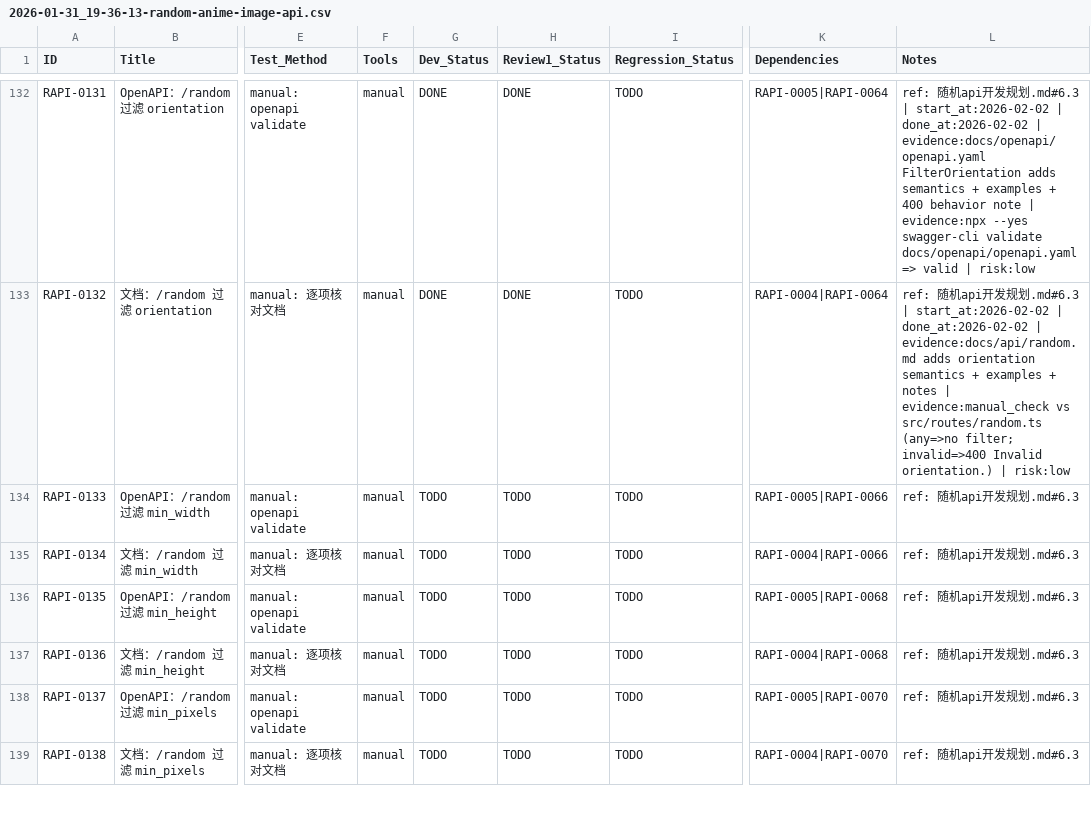
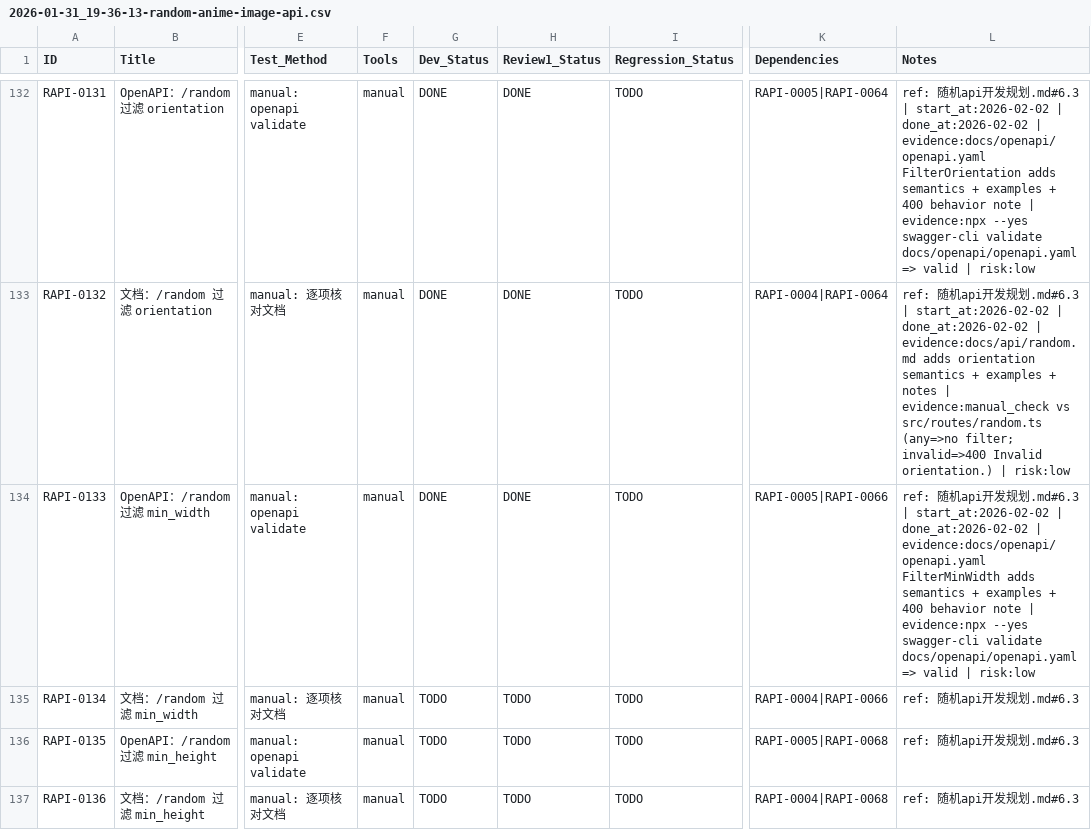
Before and after one commit to inliver233/Random-Pixiv-img-api, a CSV file: issues/2026-01-31_19-36-13-random-anime-image-api.csv, drawn as a sheet; only a part is shown, gaps mark what is left out; the shorter side is filled out with more unchanged rows; the diff names each change by its address in the sheet, - before the commit and + after, or states it on an @@ line.

Commit message:
[RAPI-0133] OpenAPI：/random 过滤 min_width

```diff
--- a/issues/2026-01-31_19-36-13-random-anime-image-api.csv
+++ b/issues/2026-01-31_19-36-13-random-anime-image-api.csv
-G134 (Dev_Status): TODO
+G134 (Dev_Status): DONE
-H134 (Review1_Status): TODO
+H134 (Review1_Status): DONE
-L134 (Notes): …发规划.md#6.3
+L134 (Notes): …发规划.md#6.3 | start_at:2026-02-02 | done_at:2026-02-02 | evidence:docs/openapi/openapi.yaml FilterMinWidth adds semantics + examples + 400 behavior note | evidence:npx --yes swagger-cli validate docs/openapi/openapi.yaml => valid | risk:low
```
Also changed, not shown: 1 other file.
